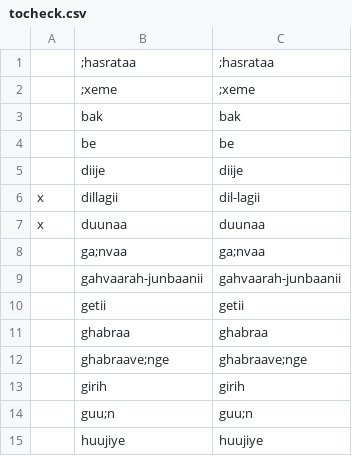
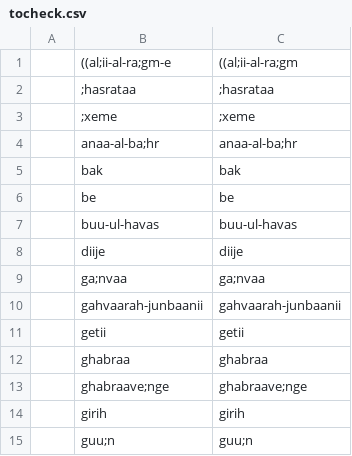
Before and after one commit to seanpue/ghalib-concordance, a CSV file: output/tocheck.csv, drawn as a sheet; only a part is shown; the shorter side is filled out with more unchanged rows; the diff covers the shown part only.

```diff
--- a/output/tocheck.csv
+++ b/output/tocheck.csv
@@ -1,8 +1,9 @@
+,((al;ii-al-ra;gm-e,((al;ii-al-ra;gm
 ,;hasrataa,;hasrataa
 ,;xeme,;xeme
+,anaa-al-ba;hr,anaa-al-ba;hr
 ,bak,bak
 ,be,be
+,buu-ul-havas,buu-ul-havas
 ,diije,diije
-x,dillagii,dil-lagii
-x,duunaa,duunaa
 ,ga;nvaa,ga;nvaa
```
Also changed, not shown: 13 removed rows elsewhere in this file, input/okay.csv, input/verses.csv, 7 other files.
